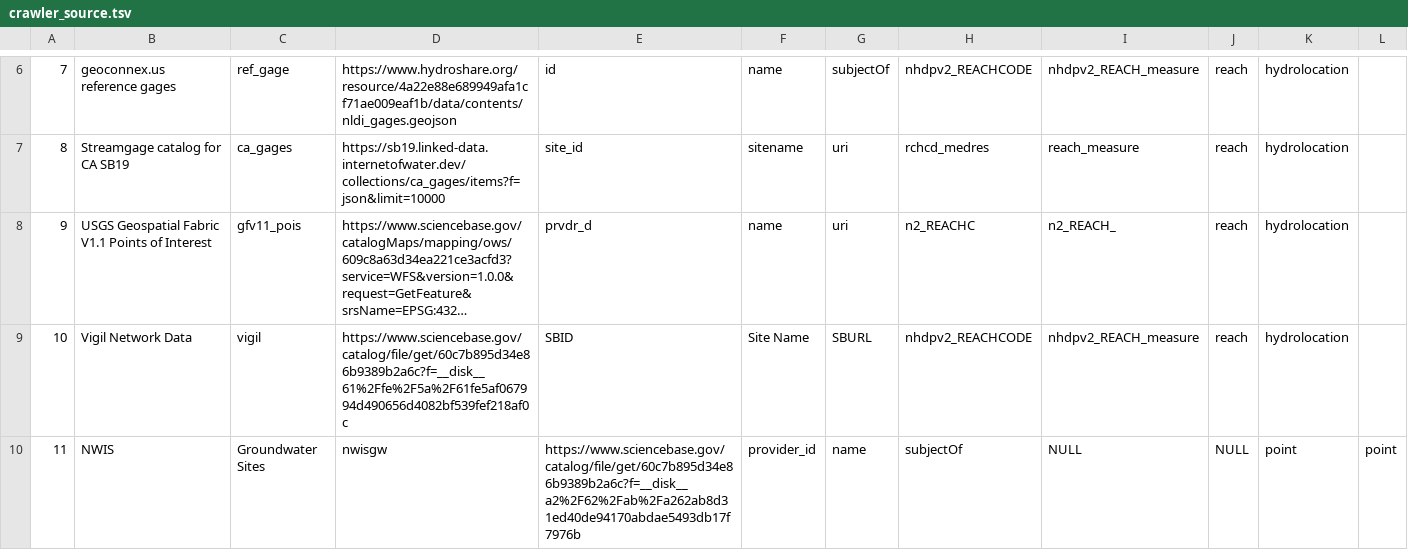
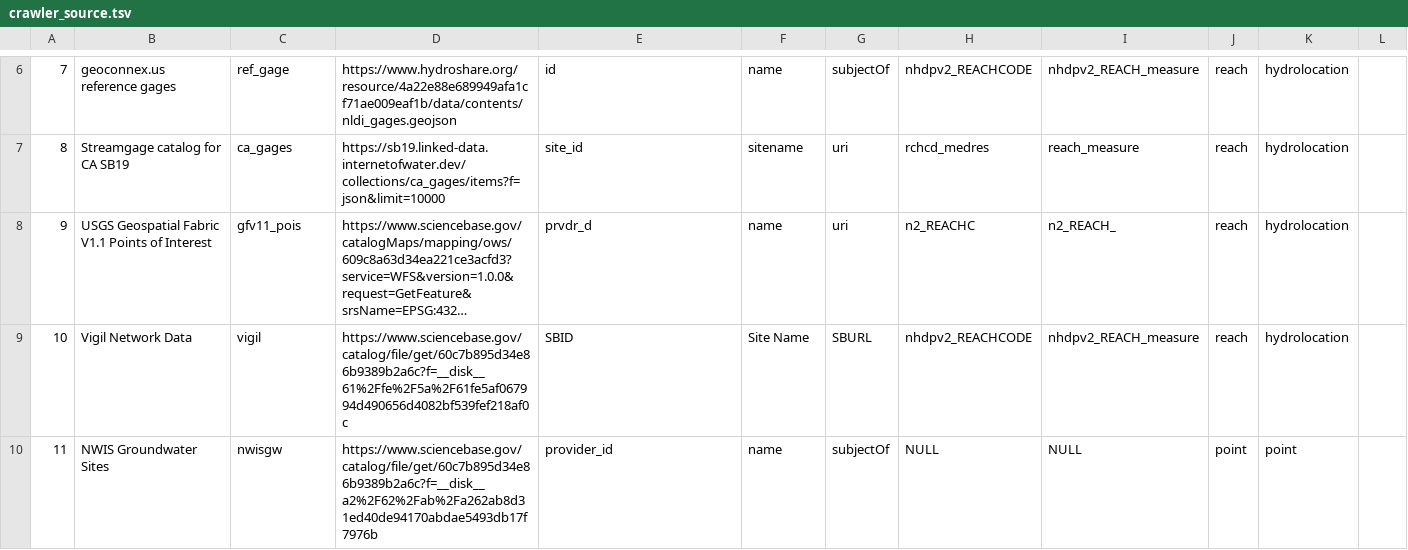
Before and after one commit to internetofwater/nldi-db, a TSV file: liquibase/changeLogs/nldi/nldi_data/update_crawler_source/crawler_source.tsv, drawn as a sheet; only a part is shown, gaps mark what is left out; long unchanged cells end in ….

Commit message:
Update crawler_source.tsv

```diff
--- a/liquibase/changeLogs/nldi/nldi_data/update_crawler_source/crawler_source.tsv
+++ b/liquibase/changeLogs/nldi/nldi_data/update_crawler_source/crawler_source.tsv
@@ -9,2 +9,2 @@
 10	Vigil Network Data	vigil	https://www.sciencebase.gov/catalog/file/get/60c7b895d34e86b9389b2a6c?f=__disk__61%2Ffe%2F5a%2F61fe5af067994d490656d4082bf539fef218af0c	SBID	Site Name	SBURL	nhdpv2_REACHCODE	nhdpv2_REACH_measure	reach	hydrolocation
-11	NWIS	Groundwater Sites	nwisgw	https://www.sciencebase.gov/catalog/file/get/60c7b895d34e86b9389b2a6c?f=__disk__a2%2F62%2Fab%2Fa262ab8d31ed40de94170abdae5493db17f7976b	provider_id	name	subjectOf	NULL	NULL	point	point
+11	NWIS Groundwater Sites	nwisgw	https://www.sciencebase.gov/catalog/file/get/60c7b895d34e86b9389b2a6c?f=__disk__a2%2F62%2Fab%2Fa262ab8d31ed40de94170abdae5493db17f7976b	provider_id	name	subjectOf	NULL	NULL	point	point
```
